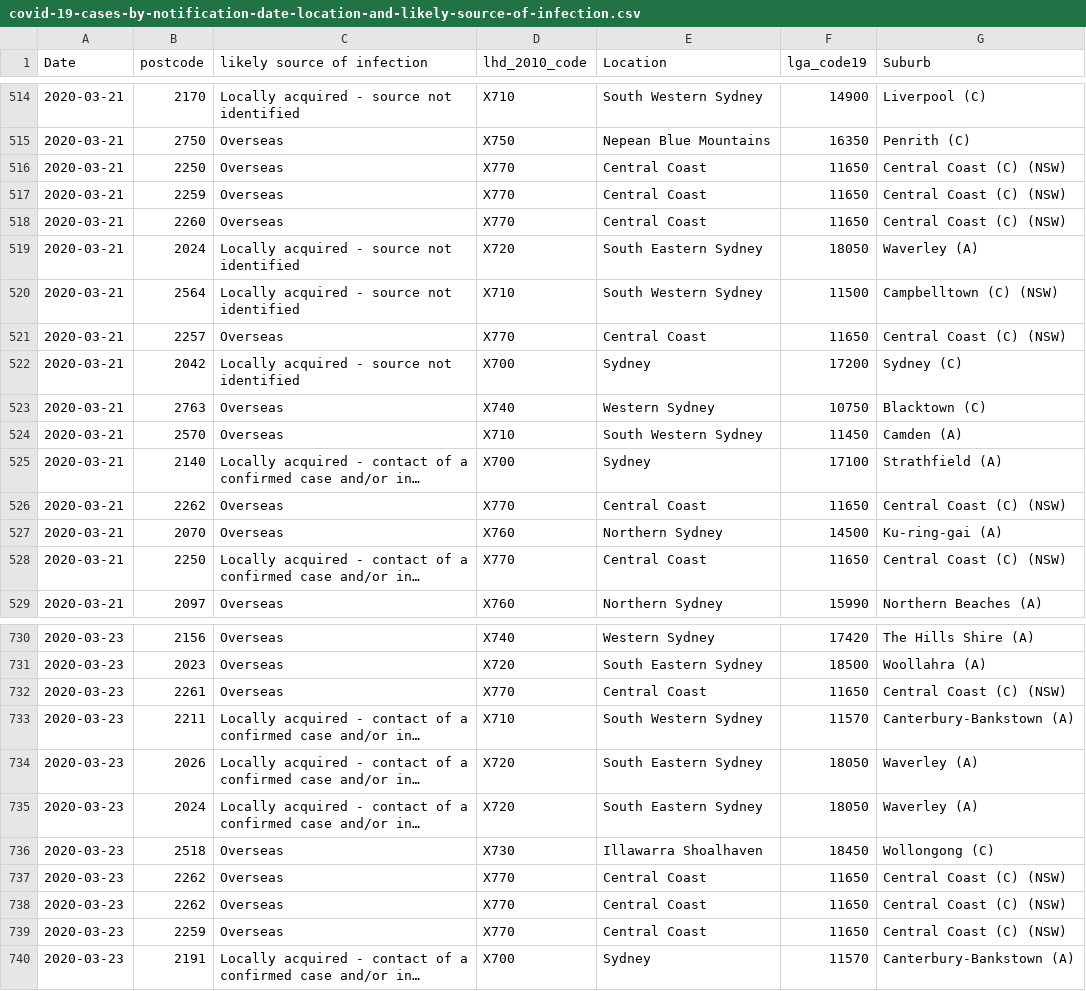
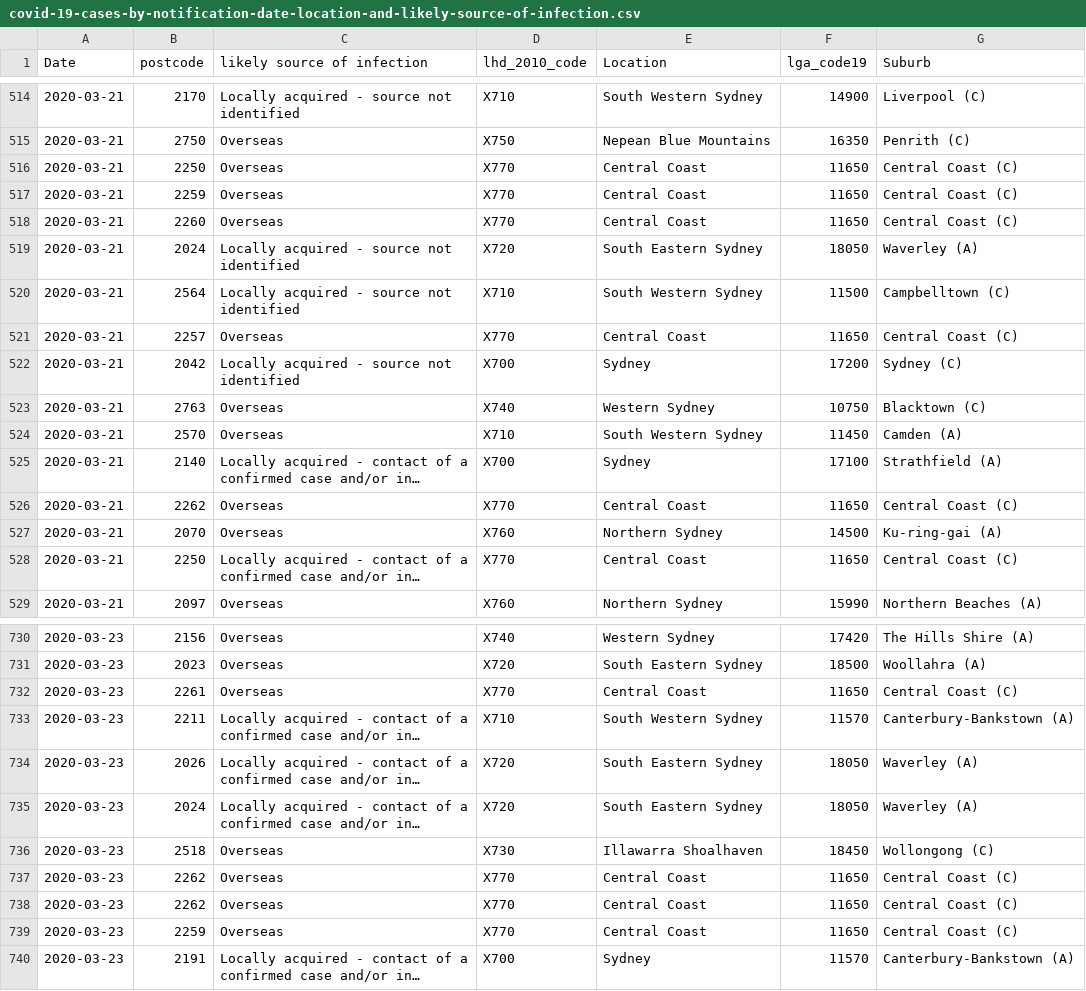
Before and after one commit to ZhaohanJackWang/Data-Project, a CSV file: covid-19-cases-by-notification-date-location-and-likely-source-of-infection.csv, drawn as a sheet; only a part is shown, gaps mark what is left out; long unchanged cells end in …; the diff covers the shown part only; the diff names each change by its address in the sheet, - before the commit and + after, or states it on an @@ line.

```diff
--- a/covid-19-cases-by-notification-date-location-and-likely-source-of-infection.csv
+++ b/covid-19-cases-by-notification-date-location-and-likely-source-of-infection.csv
-G516:G518 (Suburb): Central Coast (C) (NSW)
+G516:G518 (Suburb): Central Coast (C)
-G520 (Suburb): Campbelltown (C) (NSW)
+G520 (Suburb): Campbelltown (C)
-G521 (Suburb): Central Coast (C) (NSW)
+G521 (Suburb): Central Coast (C)
-G526 (Suburb): Central Coast (C) (NSW)
+G526 (Suburb): Central Coast (C)
-G528 (Suburb): Central Coast (C) (NSW)
+G528 (Suburb): Central Coast (C)
-G732 (Suburb): Central Coast (C) (NSW)
+G732 (Suburb): Central Coast (C)
-G737:G739 (Suburb): Central Coast (C) (NSW)
+G737:G739 (Suburb): Central Coast (C)
```
Also changed, not shown: 152 edited cells elsewhere in this file, 13 other files.
